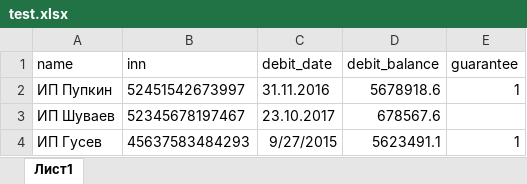
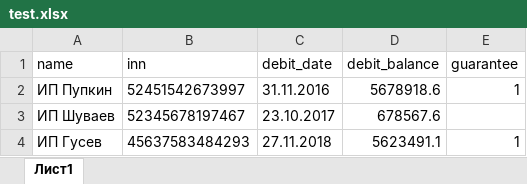
Before and after one commit to Engineer2200/HHH, an Excel workbook: test.xlsx, sheet Лист1, drawn as a sheet; values as stored, in another font and other column widths than the file's, no borders; the diff names each change by its address in the sheet, - before the commit and + after, or states it on an @@ line.

```diff
--- a/test.xlsx (sheet Лист1)
+++ b/test.xlsx (sheet Лист1)
-C4 (debit_date): 9/27/2015
+C4 (debit_date): 27.11.2018
```
Also changed, not shown: 1 other file.
